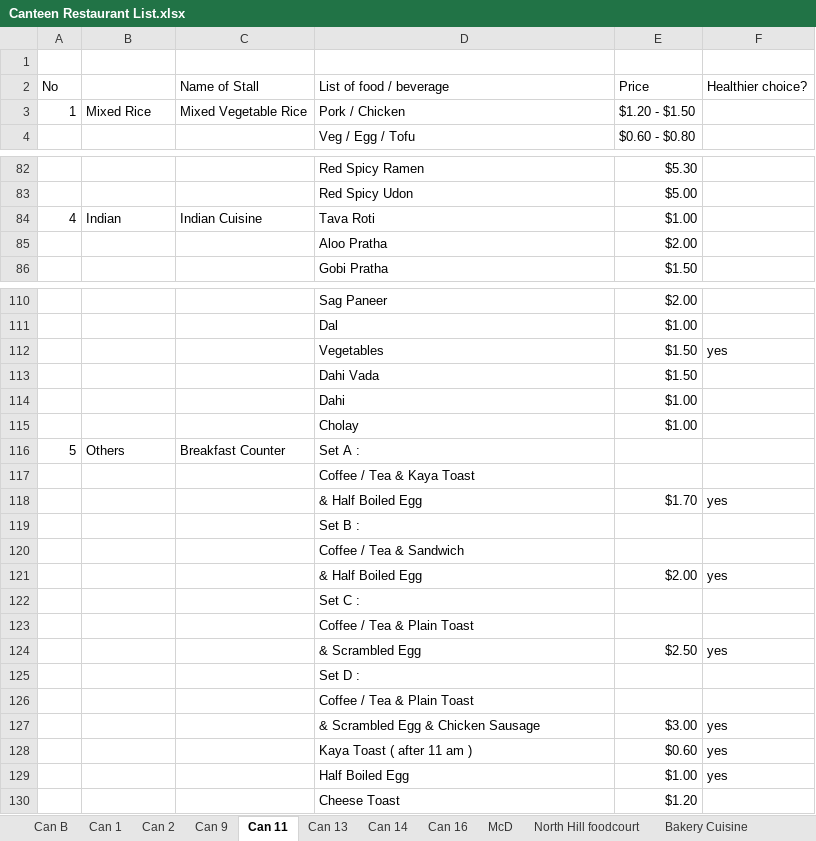
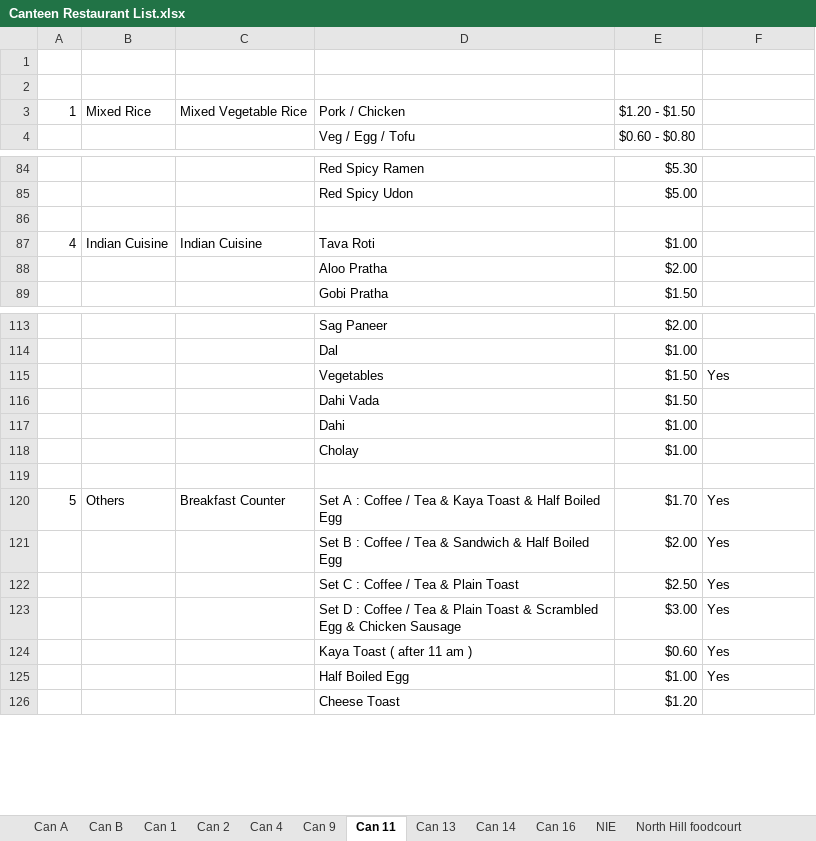
Before and after one commit to dinhkhoathoanganh/botce1003, an Excel workbook: Canteen Restaurant List.xlsx, sheet Can 11, drawn as a sheet; only a part is shown, gaps mark what is left out; values as stored, in another font and other column widths than the file's, no borders; removed rows and columns are numbered as before the commit, all else as after; the diff covers the shown part only; the diff names each change by its address in the sheet, - before the commit and + after, or states it on an @@ line.

```diff
--- a/Canteen Restaurant List.xlsx (sheet Can 11)
+++ b/Canteen Restaurant List.xlsx (sheet Can 11)
+sheet tab: Can A
+sheet tab: Can 4
+sheet tab: NIE
-row 2: No |  | Name of Stall | List of food / beverage | Price | Healthier choice?
+row 2: (empty)
+row 86: (empty)
-B87: Indian
+B87: Indian Cuisine
-F115: yes
+F115: Yes
-row 119: 5 | Others | Breakfast Counter | Set A :
+row 119: (empty)
-row 117:  |  |  | Coffee / Tea & Kaya Toast
-row 118:  |  |  | & Half Boiled Egg | $1.70 | yes
-row 119:  |  |  | Set B :
-row 120:  |  |  | Coffee / Tea & Sandwich
-row 121:  |  |  | & Half Boiled Egg | $2.00 | yes
-row 122:  |  |  | Set C :
-row 123:  |  |  | Coffee / Tea & Plain Toast
-row 124:  |  |  | & Scrambled Egg | $2.50 | yes
-row 125:  |  |  | Set D :
-row 126:  |  |  | Coffee / Tea & Plain Toast
+row 120: 5 | Others | Breakfast Counter | Set A : Coffee / Tea & Kaya Toast & Half Boiled Egg | $1.70 | Yes
+row 121:  |  |  | Set B : Coffee / Tea & Sandwich & Half Boiled Egg | $2.00 | Yes
+row 122:  |  |  | Set C : Coffee / Tea & Plain Toast | $2.50 | Yes
-D123: & Scrambled…
+D123: Set D : Coffee / Tea & Plain Toast & Scrambled…
-F123:F125: yes
+F123:F125: Yes
```
Also changed, not shown: 2 added rows and 13 edited cells elsewhere in this sheet, sheet Can 1, sheet Can B, sheet Can 13, sheet Bakery Cuisine, sheet Can 16, sheet Can 9, 4 more sheets, other sheet tabs, 4 other files.
